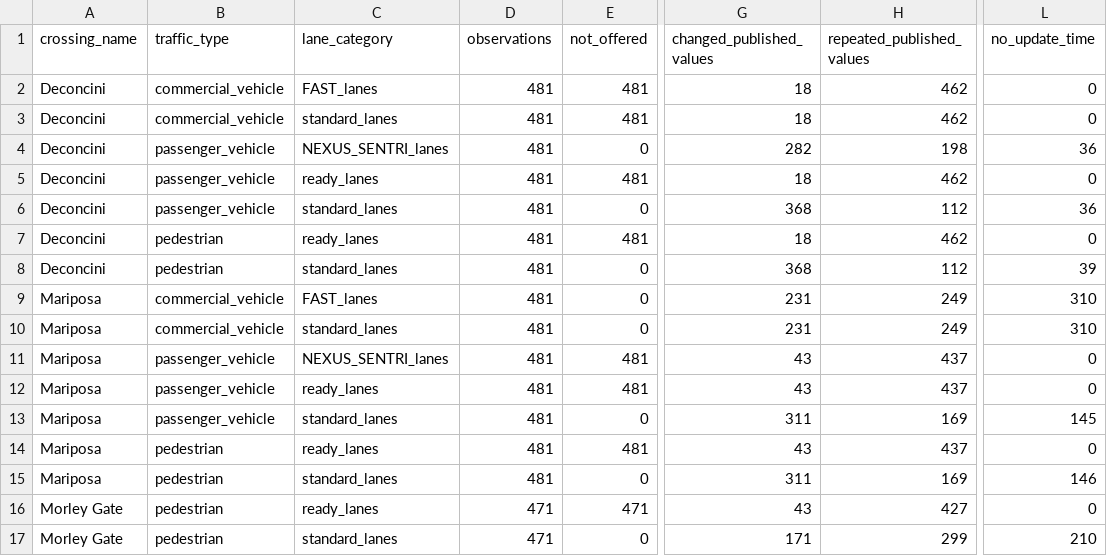
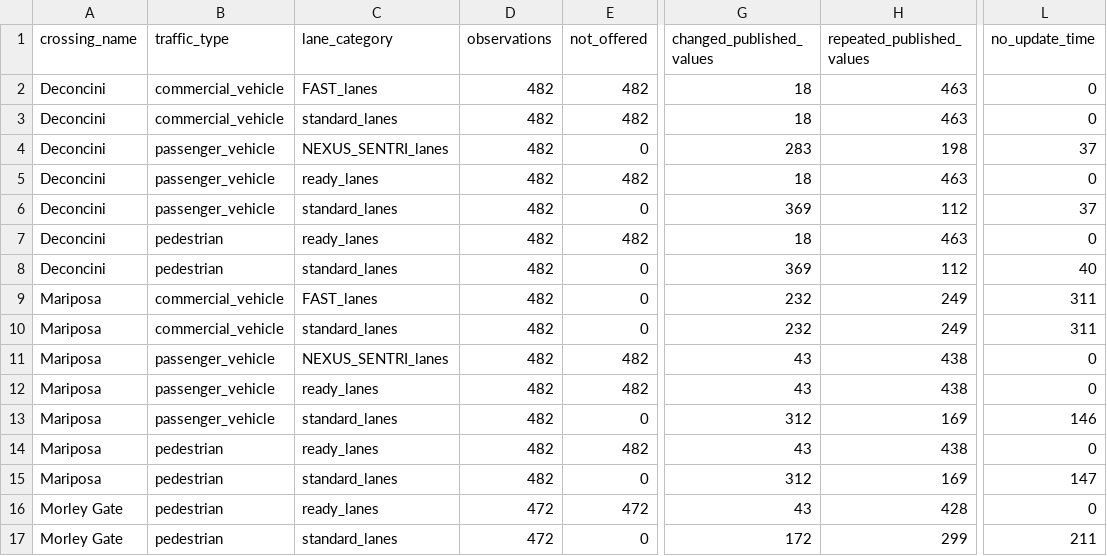
Before and after one commit to marlaconrad/nogales-border-research, a CSV file: reports/data_quality_summary.csv, drawn as a sheet; only a part is shown, gaps mark what is left out; the diff names each change by its address in the sheet, - before the commit and + after, or states it on an @@ line.

```diff
--- a/reports/data_quality_summary.csv
+++ b/reports/data_quality_summary.csv
-D2:D15 (observations): 481
+D2:D15 (observations): 482
-E2:E3 (not_offered): 481
+E2:E3 (not_offered): 482
-H2:H3 (repeated_published_values): 462
+H2:H3 (repeated_published_values): 463
-G4 (changed_published_values): 282
+G4 (changed_published_values): 283
-L4 (no_update_time): 36
+L4 (no_update_time): 37
-E5 (not_offered): 481
+E5 (not_offered): 482
-H5 (repeated_published_values): 462
+H5 (repeated_published_values): 463
-G6 (changed_published_values): 368
+G6 (changed_published_values): 369
-L6 (no_update_time): 36
+L6 (no_update_time): 37
-E7 (not_offered): 481
+E7 (not_offered): 482
-H7 (repeated_published_values): 462
+H7 (repeated_published_values): 463
-G8 (changed_published_values): 368
+G8 (changed_published_values): 369
-L8 (no_update_time): 39
+L8 (no_update_time): 40
-G9:G10 (changed_published_values): 231
+G9:G10 (changed_published_values): 232
-L9:L10 (no_update_time): 310
+L9:L10 (no_update_time): 311
-E11:E12 (not_offered): 481
+E11:E12 (not_offered): 482
-H11:H12 (repeated_published_values): 437
+H11:H12 (repeated_published_values): 438
-G13 (changed_published_values): 311
+G13 (changed_published_values): 312
-L13 (no_update_time): 145
+L13 (no_update_time): 146
-E14 (not_offered): 481
+E14 (not_offered): 482
-H14 (repeated_published_values): 437
+H14 (repeated_published_values): 438
-G15 (changed_published_values): 311
+G15 (changed_published_values): 312
-L15 (no_update_time): 146
+L15 (no_update_time): 147
-D16:D17 (observations): 471
+D16:D17 (observations): 472
-E16 (not_offered): 471
+E16 (not_offered): 472
-H16 (repeated_published_values): 427
+H16 (repeated_published_values): 428
-G17 (changed_published_values): 171
+G17 (changed_published_values): 172
-L17 (no_update_time): 210
+L17 (no_update_time): 211
```
Also changed, not shown: 1 other file.
